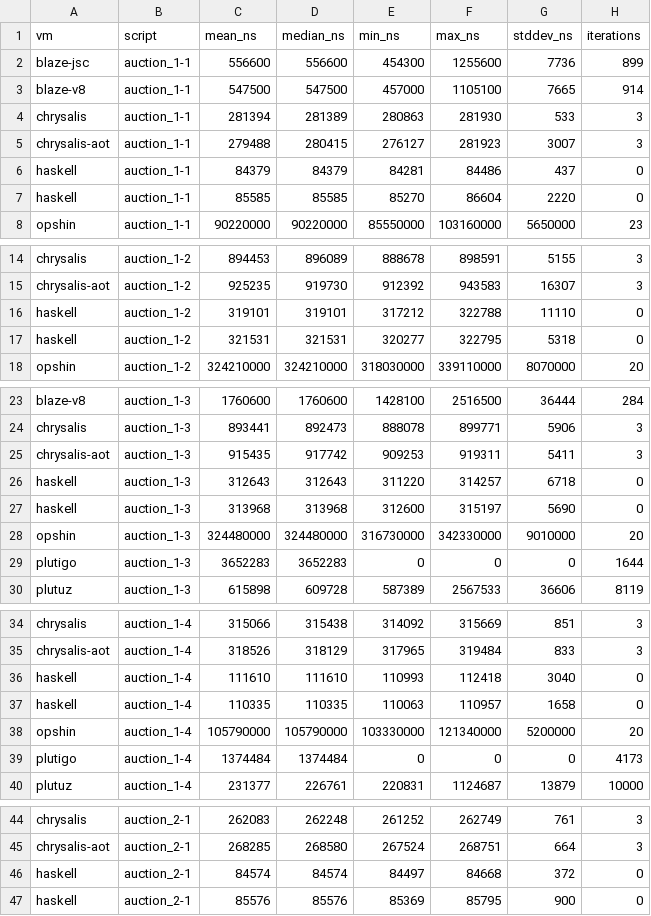
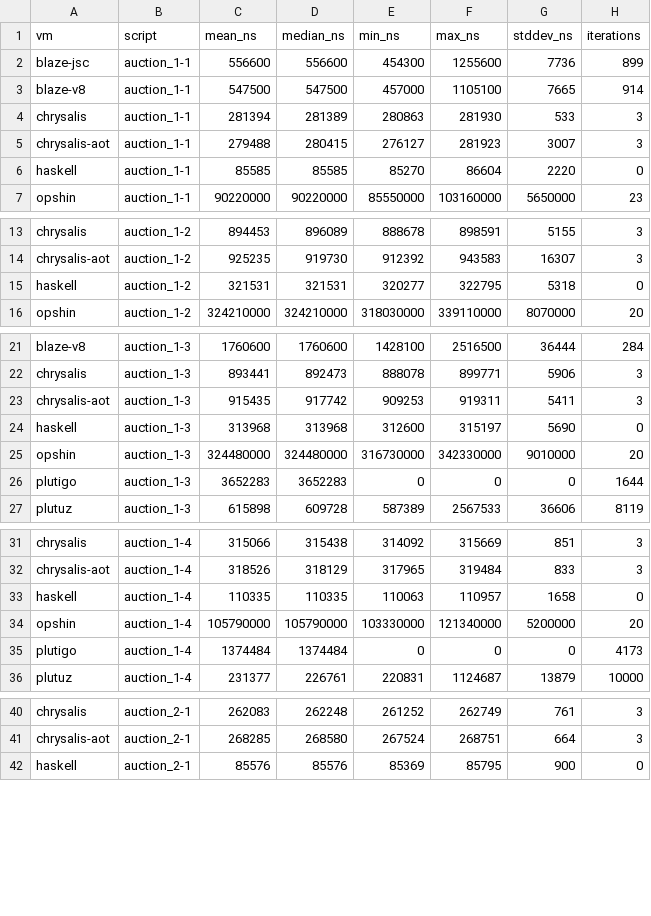
Before and after one commit to SAIB-Inc/cardano-plutus-vm-benchmark, a CSV file: results/2026-03-10/unified.csv, drawn as a sheet; only a part is shown, gaps mark what is left out; the diff covers the shown part only.

```diff
--- a/results/2026-03-10/unified.csv
+++ b/results/2026-03-10/unified.csv
@@ -5,3 +5,2 @@ chrysalis,auction_1-1,281394,281389,280863,281930,533,3
 chrysalis-aot,auction_1-1,279488,280415,276127,281923,3007,3
-haskell,auction_1-1,84379,84379,84281,84486,437,0
 haskell,auction_1-1,85585,85585,85270,86604,2220,0
@@ -15,3 +14,2 @@ chrysalis,auction_1-2,894453,896089,888678,898591,5155,3
 chrysalis-aot,auction_1-2,925235,919730,912392,943583,16307,3
-haskell,auction_1-2,319101,319101,317212,322788,11110,0
 haskell,auction_1-2,321531,321531,320277,322795,5318,0
@@ -25,3 +23,2 @@ chrysalis,auction_1-3,893441,892473,888078,899771,5906,3
 chrysalis-aot,auction_1-3,915435,917742,909253,919311,5411,3
-haskell,auction_1-3,312643,312643,311220,314257,6718,0
 haskell,auction_1-3,313968,313968,312600,315197,5690,0
@@ -35,3 +32,2 @@ chrysalis,auction_1-4,315066,315438,314092,315669,851,3
 chrysalis-aot,auction_1-4,318526,318129,317965,319484,833,3
-haskell,auction_1-4,111610,111610,110993,112418,3040,0
 haskell,auction_1-4,110335,110335,110063,110957,1658,0
@@ -45,3 +41,2 @@ chrysalis,auction_2-1,262083,262248,261252,262749,761,3
 chrysalis-aot,auction_2-1,268285,268580,267524,268751,664,3
-haskell,auction_2-1,84574,84574,84497,84668,372,0
 haskell,auction_2-1,85576,85576,85369,85795,900,0
```
Also changed, not shown: 4 removed rows elsewhere in this file, results/2026-03-10/haskell.csv, 5 other files.
